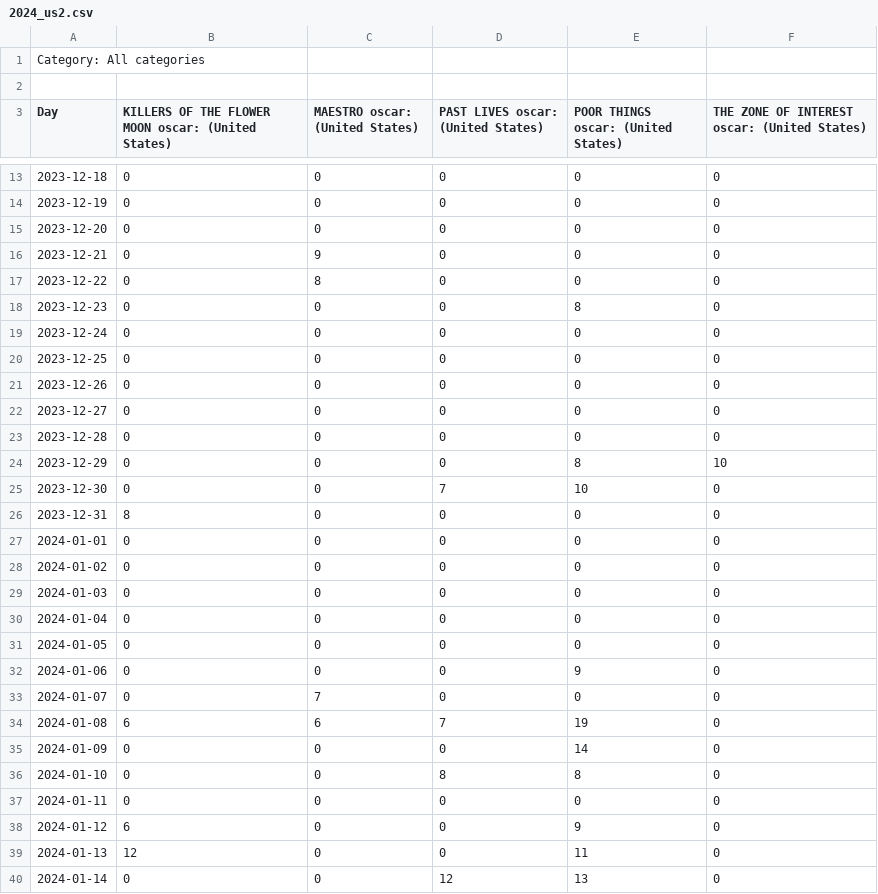
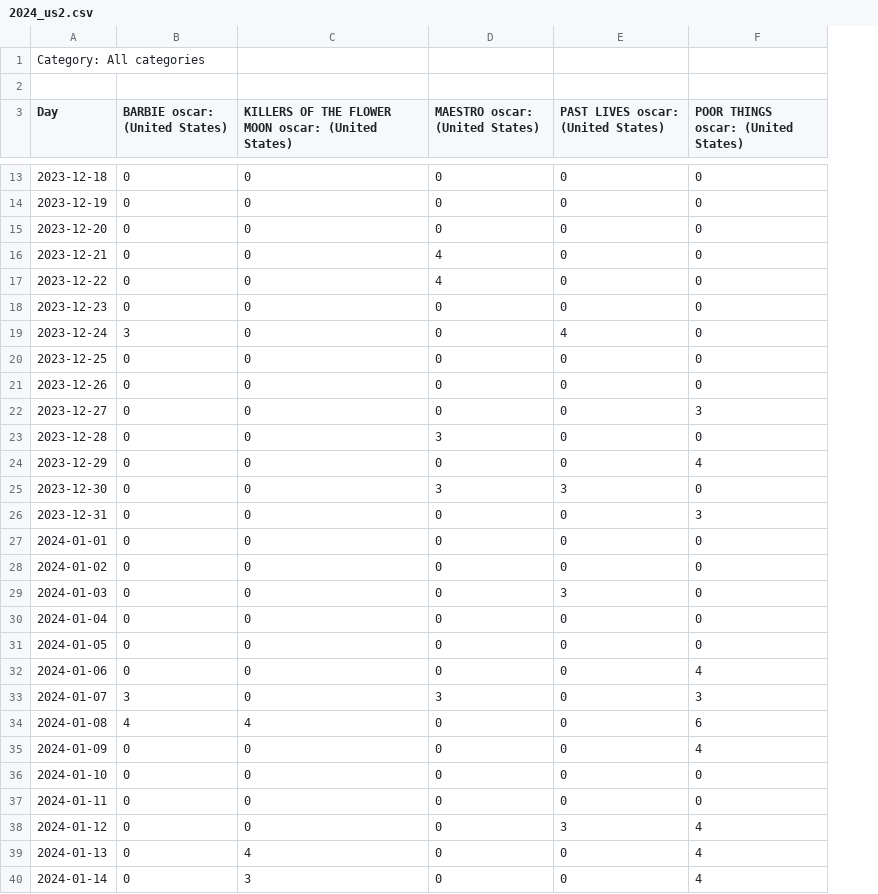
Before and after one commit to aryas0ng/5306-oscar, a CSV file: data/2024_us2.csv, drawn as a sheet; only a part is shown, gaps mark what is left out; removed rows and columns are numbered as before the commit, all else as after; the diff covers the shown part only; the diff names each change by its address in the sheet, - before the commit and + after, or states it on an @@ line.

```diff
--- a/data/2024_us2.csv
+++ b/data/2024_us2.csv
+column B (BARBIE oscar: (United States)), rows 13-40: 0 | 0 | 0 | 0 | 0 | 0 | 3 | 0 | 0 | 0 | 0 | 0 | 0 | 0 | 0 | 0 | 0 | 0 | 0 | 0 | 3 | 4 | 0 | 0 | 0 | 0 | 0 | 0
-column F, row 3: THE ZONE OF INTEREST oscar: (United States); rows 13-40: 0 | 0 | 0 | 0 | 0 | 0 | 0 | 0 | 0 | 0 | 0 | 10 | 0 | 0 | 0 | 0 | 0 | 0 | 0 | 0 | 0 | 0 | 0 | 0 | 0 | 0 | 0 | 0
-D16 (MAESTRO oscar: (United States)): 9
+D16 (MAESTRO oscar: (United States)): 4
-D17 (MAESTRO oscar: (United States)): 8
+D17 (MAESTRO oscar: (United States)): 4
-F18: 8
+F18: 0
-E19: 0
+E19: 4
-F22: 0
+F22: 3
-D23 (MAESTRO oscar: (United States)): 0
+D23 (MAESTRO oscar: (United States)): 3
-F24: 8
+F24: 4
-D25 (MAESTRO oscar: (United States)): 0
+D25 (MAESTRO oscar: (United States)): 3
-E25: 7
+E25: 3
-F25: 10
+F25: 0
-C26: 8
+C26: 0
-F26: 0
+F26: 3
-E29: 0
+E29: 3
-F32: 9
+F32: 4
-D33 (MAESTRO oscar: (United States)): 7
+D33 (MAESTRO oscar: (United States)): 3
-F33: 0
+F33: 3
-C34: 6
+C34: 4
-D34 (MAESTRO oscar: (United States)): 6
+D34 (MAESTRO oscar: (United States)): 0
-E34: 7
+E34: 0
-F34: 19
+F34: 6
-F35: 14
+F35: 4
-E36: 8
+E36: 0
-F36: 8
+F36: 0
-C38: 6
+C38: 0
-E38: 0
+E38: 3
-F38: 9
+F38: 4
-C39: 12
+C39: 4
-F39: 11
+F39: 4
-C40: 0
+C40: 3
-E40: 12
+E40: 0
-F40: 13
+F40: 4
```
Also changed, not shown: 148 edited cells elsewhere in this file, data/2022_us1.csv, data/2022_world1.csv, 16 other files.
